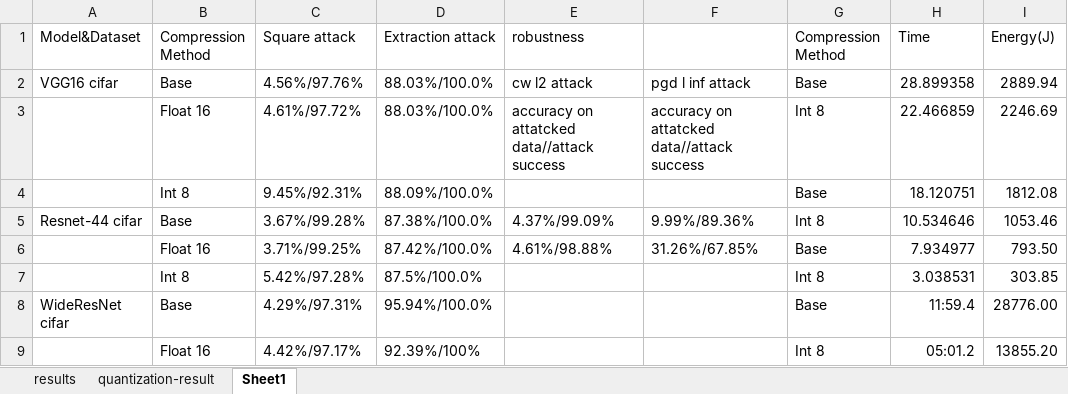
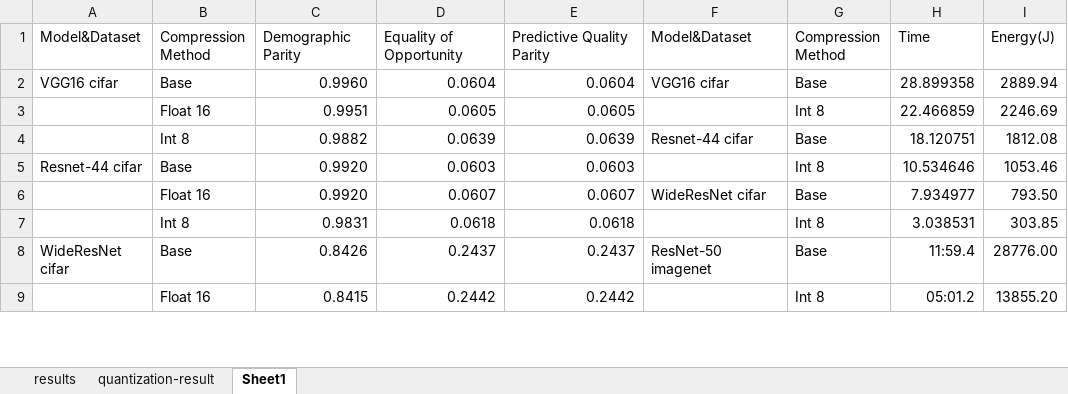
Before and after one commit to Flamexmt/evaluate-project, an Excel workbook: compression-result.xlsx, sheet Sheet1, drawn as a sheet; only a part is shown; values as stored, in another font and other column widths than the file's, no borders; the diff covers the shown part only; the diff names each change by its address in the sheet, - before the commit and + after, or states it on an @@ line.

```diff
--- a/compression-result.xlsx (sheet Sheet1)
+++ b/compression-result.xlsx (sheet Sheet1)
-C1: Square attack
+C1: Demographic Parity
-D1: Extraction attack
+D1: Equality of Opportunity
-E1: robustness
+E1: Predictive Quality Parity
-F1: (empty)
+F1: Model&Dataset
-C2 (Demographic Parity): 4.56%/97.76%
+C2 (Demographic Parity): 0.9960
-D2 (Equality of Opportunity): 88.03%/100.0%
+D2 (Equality of Opportunity): 0.0604
-E2 (Predictive Quality Parity): cw l2 attack
+E2 (Predictive Quality Parity): 0.0604
-F2 (Model&Dataset): pgd l inf attack
+F2 (Model&Dataset): VGG16 cifar
-C3 (Demographic Parity): 4.61%/97.72%
+C3 (Demographic Parity): 0.9951
-D3 (Equality of Opportunity): 88.03%/100.0%
+D3 (Equality of Opportunity): 0.0605
-E3 (Predictive Quality Parity): accuracy on attatcked data//attack success
+E3 (Predictive Quality Parity): 0.0605
-F3 (Model&Dataset): accuracy on attatcked data//attack success
+F3 (Model&Dataset): (empty)
-C4 (Demographic Parity): 9.45%/92.31%
+C4 (Demographic Parity): 0.9882
-D4 (Equality of Opportunity): 88.09%/100.0%
+D4 (Equality of Opportunity): 0.0639
-E4 (Predictive Quality Parity): (empty)
+E4 (Predictive Quality Parity): 0.0639
-F4 (Model&Dataset): (empty)
+F4 (Model&Dataset): Resnet-44 cifar
-C5 (Demographic Parity): 3.67%/99.28%
+C5 (Demographic Parity): 0.9920
-D5 (Equality of Opportunity): 87.38%/100.0%
+D5 (Equality of Opportunity): 0.0603
-E5 (Predictive Quality Parity): 4.37%/99.09%
+E5 (Predictive Quality Parity): 0.0603
-F5 (Model&Dataset): 9.99%/89.36%
+F5 (Model&Dataset): (empty)
-C6 (Demographic Parity): 3.71%/99.25%
+C6 (Demographic Parity): 0.9920
-D6 (Equality of Opportunity): 87.42%/100.0%
+D6 (Equality of Opportunity): 0.0607
-E6 (Predictive Quality Parity): 4.61%/98.88%
+E6 (Predictive Quality Parity): 0.0607
-F6 (Model&Dataset): 31.26%/67.85%
+F6 (Model&Dataset): WideResNet cifar
-C7 (Demographic Parity): 5.42%/97.28%
+C7 (Demographic Parity): 0.9831
-D7 (Equality of Opportunity): 87.5%/100.0%
+D7 (Equality of Opportunity): 0.0618
-E7 (Predictive Quality Parity): (empty)
+E7 (Predictive Quality Parity): 0.0618
-C8 (Demographic Parity): 4.29%/97.31%
+C8 (Demographic Parity): 0.8426
-D8 (Equality of Opportunity): 95.94%/100.0%
+D8 (Equality of Opportunity): 0.2437
-E8 (Predictive Quality Parity): (empty)
+E8 (Predictive Quality Parity): 0.2437
-F8 (Model&Dataset): (empty)
+F8 (Model&Dataset): ResNet-50 imagenet
-C9 (Demographic Parity): 4.42%/97.17%
+C9 (Demographic Parity): 0.8415
-D9 (Equality of Opportunity): 92.39%/100%
+D9 (Equality of Opportunity): 0.2442
-E9 (Predictive Quality Parity): (empty)
+E9 (Predictive Quality Parity): 0.2442
```
Also changed, not shown: 3 added rows, 17 removed rows and 25 edited cells elsewhere in this sheet, sheet quantization-result, formulas that keep their value.
